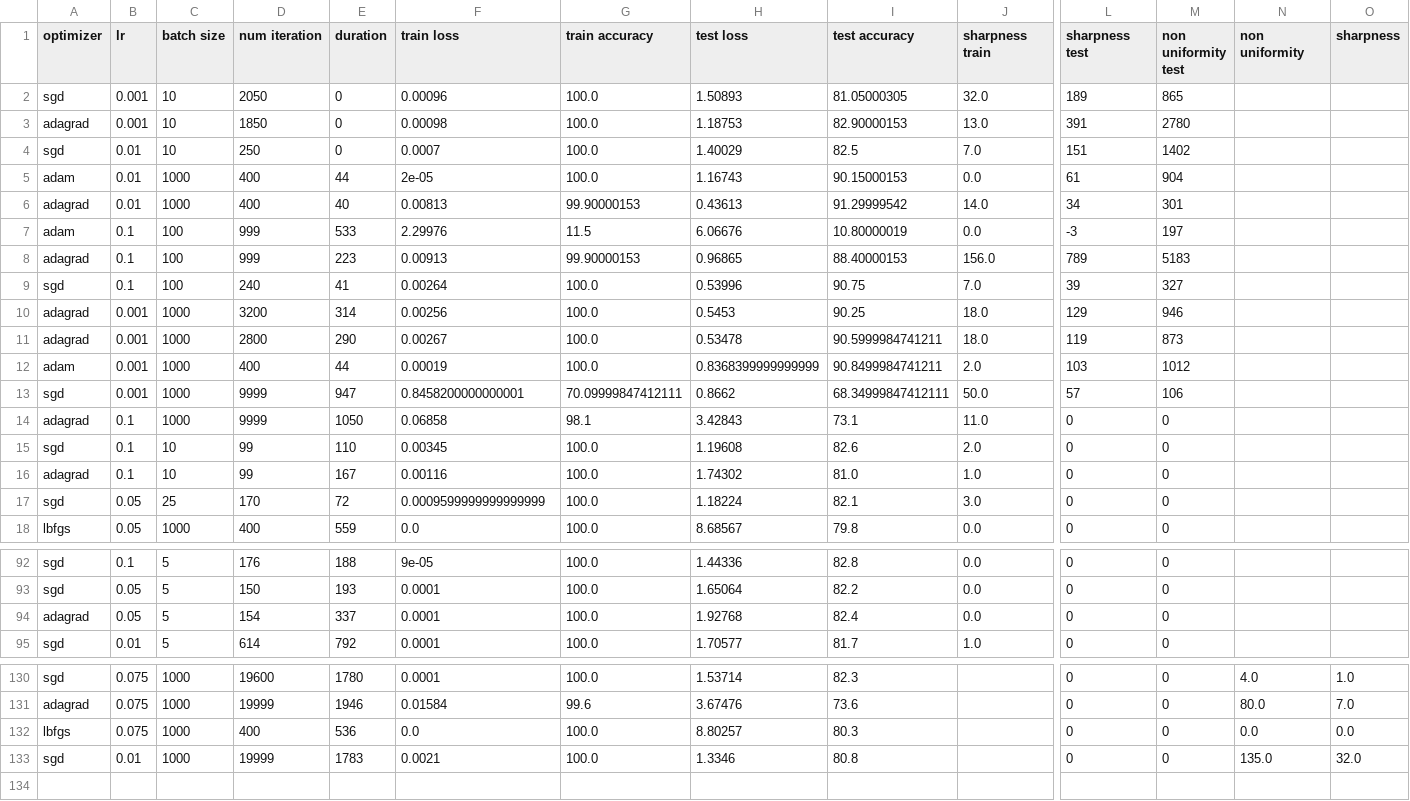
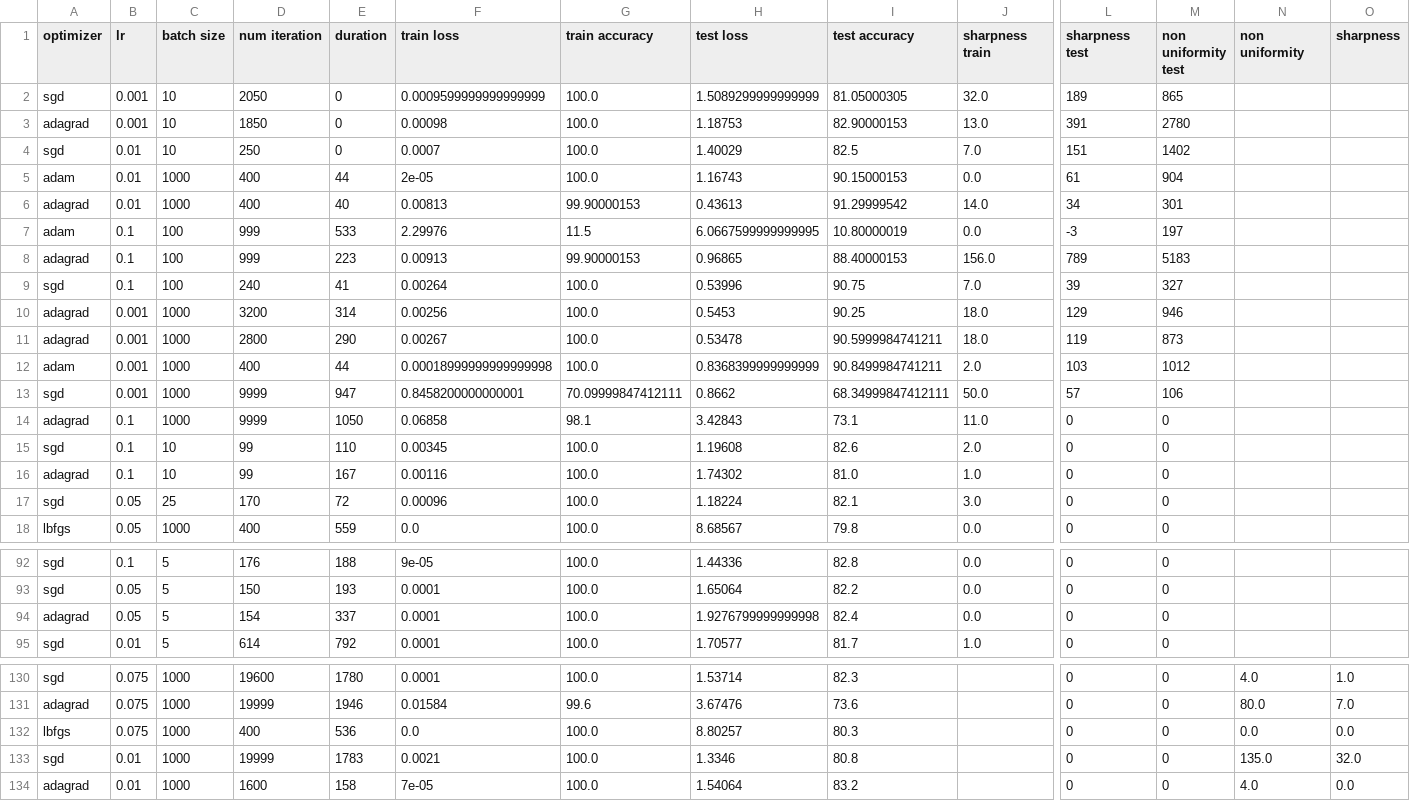
Before and after one commit to AdrienBertaud/OptimizationProject, a CSV file: results.csv, drawn as a sheet; only a part is shown, gaps mark what is left out; rows hold the shown columns only; the diff covers the shown part only; the diff names each change by its address in the sheet, - before the commit and + after, or states it on an @@ line.

```diff
--- a/results.csv
+++ b/results.csv
-F2 (train loss): 0.00096
+F2 (train loss): 0.0009599999999999999
-H2 (test loss): 1.50893
+H2 (test loss): 1.5089299999999999
-H7 (test loss): 6.06676
+H7 (test loss): 6.0667599999999995
-F12 (train loss): 0.00019
+F12 (train loss): 0.00018999999999999998
-F17 (train loss): 0.0009599999999999999
+F17 (train loss): 0.00096
-H94 (test loss): 1.92768
+H94 (test loss): 1.9276799999999998
+row 134: adagrad | 0.01 | 1000 | 1600 | 158 | 7e-05 | 100.0 | 1.54064 | 83.2 |  | 0 | 0 | 4.0 | 0.0
```
Also changed, not shown: 22 edited cells elsewhere in this file, 3 other files.
